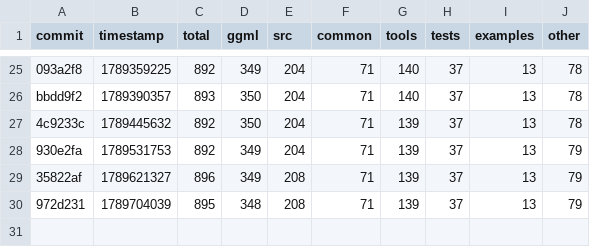
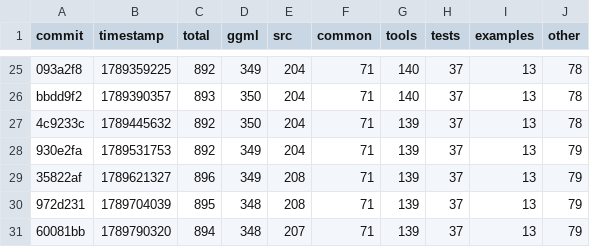
Before and after one commit to ggml-org/llama.cpp-dev, a CSV file: todo-counts.csv, drawn as a sheet; only a part is shown, gaps mark what is left out.

```diff
--- a/todo-counts.csv
+++ b/todo-counts.csv
@@ -30 +30,2 @@ bbdd9f2,1789390357,893,350,204,71,140,37,13,78
 972d231,1789704039,895,348,208,71,139,37,13,79
+60081bb,1789790320,894,348,207,71,139,37,13,79
```
Also changed, not shown: 2 other files.
